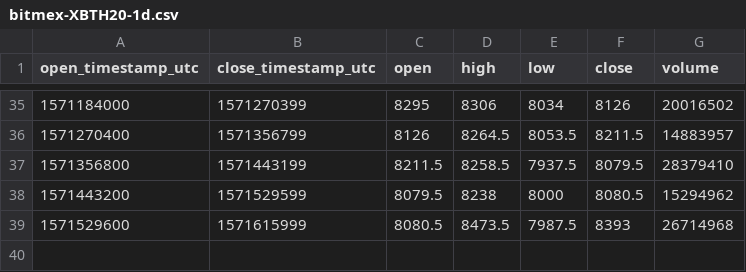
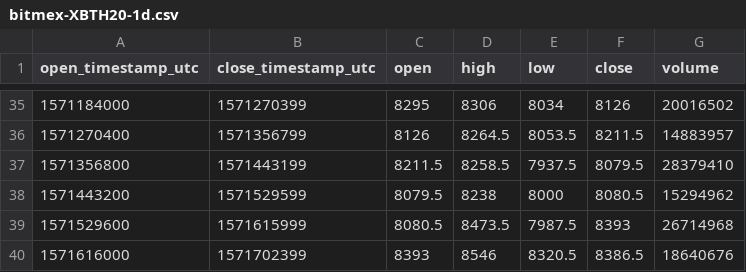
Before and after one commit to cryptobigbro/bitmex-XBTH20, a CSV file: bitmex-XBTH20-1d.csv, drawn as a sheet; only a part is shown, gaps mark what is left out; the diff names each change by its address in the sheet, - before the commit and + after, or states it on an @@ line.

```diff
--- a/bitmex-XBTH20-1d.csv
+++ b/bitmex-XBTH20-1d.csv
+row 40: 1571616000 | 1571702399 | 8393 | 8546 | 8320.5 | 8386.5 | 18640676
```
Also changed, not shown: bitmex-XBTH20-1h.csv, 1 other file.
